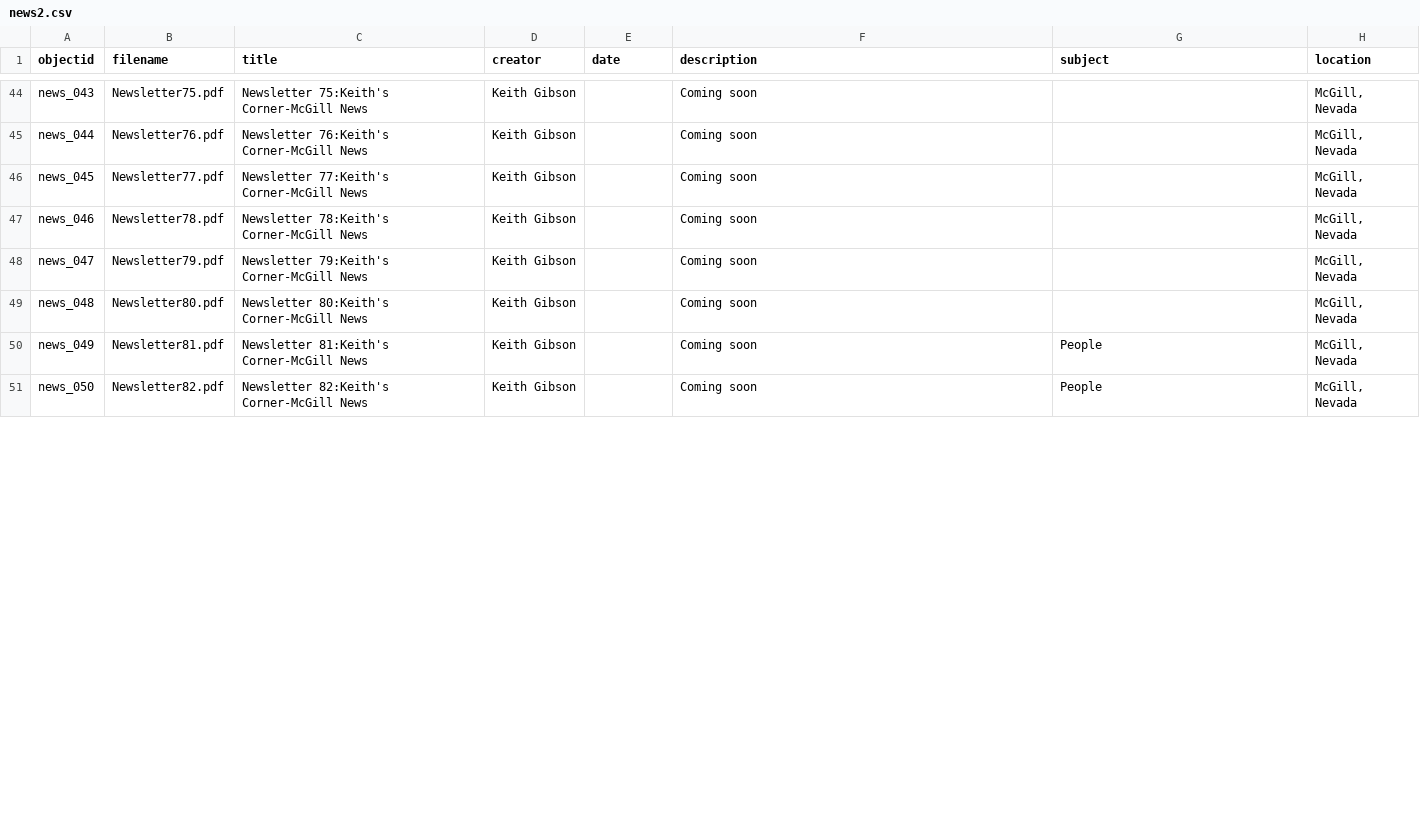
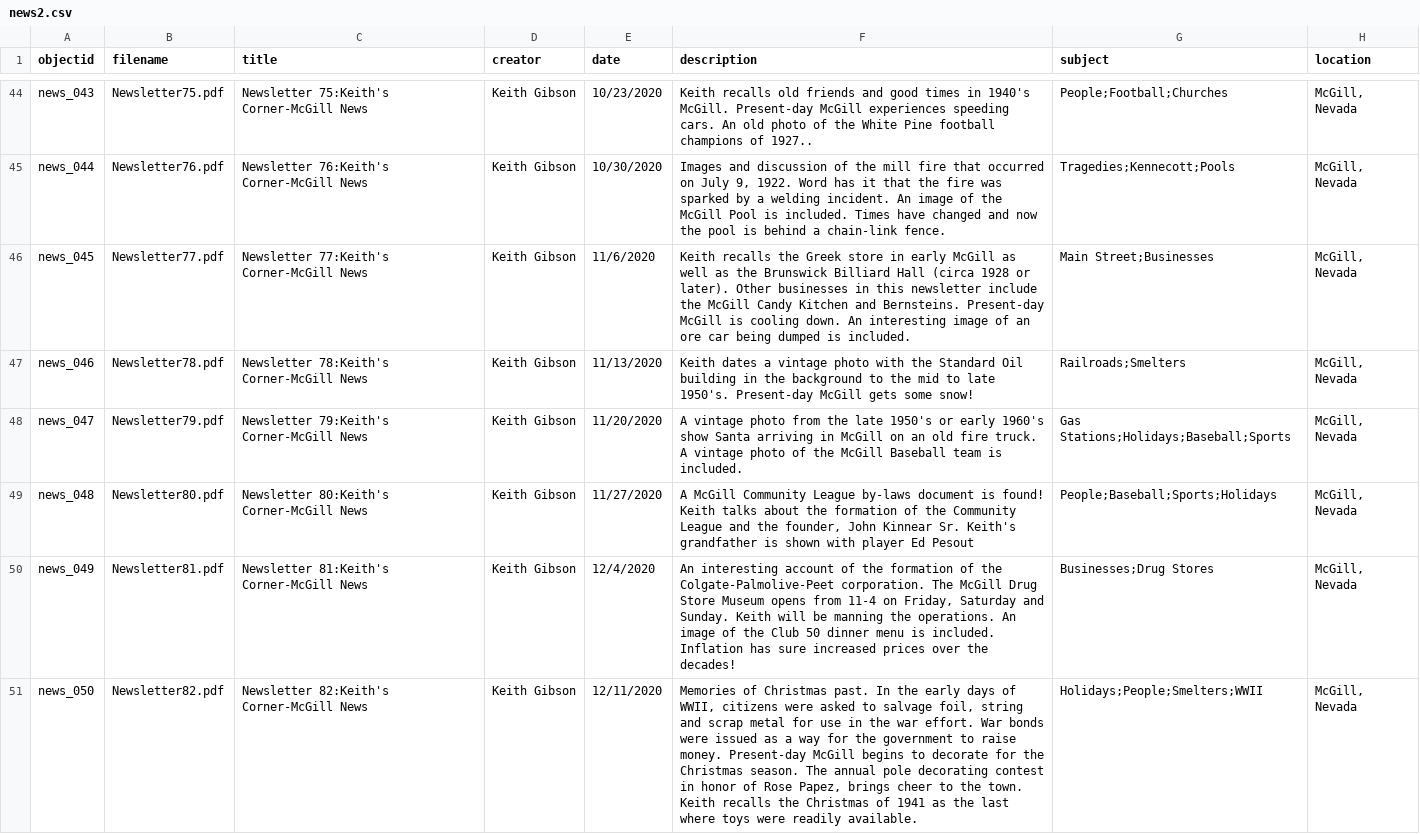
Before and after one commit to McGillHeritage/2020, a CSV file: _data/news2.csv, drawn as a sheet; only a part is shown, gaps mark what is left out; the diff covers the shown part only; the diff names each change by its address in the sheet, - before the commit and + after, or states it on an @@ line.

```diff
--- a/_data/news2.csv
+++ b/_data/news2.csv
-E44 (date): (empty)
+E44 (date): 10/23/2020
-F44 (description): Coming soon
+F44 (description): Keith recalls old friends and good times in 1940's McGill. Present-day McGill experiences speeding cars. An old photo of the White Pine football champions of 1927..
-G44 (subject): (empty)
+G44 (subject): People;Football;Churches
-E45 (date): (empty)
+E45 (date): 10/30/2020
-F45 (description): Coming soon
+F45 (description): Images and discussion of the mill fire that occurred on July 9, 1922. Word has it that the fire was sparked by a welding incident. An image of the McGill Pool is included. Times have changed and now the pool is behind a chain-link fence.
-G45 (subject): (empty)
+G45 (subject): Tragedies;Kennecott;Pools
-E46 (date): (empty)
+E46 (date): 11/6/2020
-F46 (description): Coming soon
+F46 (description): Keith recalls the Greek store in early McGill as well as the Brunswick Billiard Hall (circa 1928 or later). Other businesses in this newsletter include the McGill Candy Kitchen and Bernsteins. Present-day McGill is cooling down. An interesting image of an ore car being dumped is included.
-G46 (subject): (empty)
+G46 (subject): Main Street;Businesses
-E47 (date): (empty)
+E47 (date): 11/13/2020
-F47 (description): Coming soon
+F47 (description): Keith dates a vintage photo with the Standard Oil building in the background to the mid to late 1950's. Present-day McGill gets some snow!
-G47 (subject): (empty)
+G47 (subject): Railroads;Smelters
-E48 (date): (empty)
+E48 (date): 11/20/2020
-F48 (description): Coming soon
+F48 (description): A vintage photo from the late 1950's or early 1960's show Santa arriving in McGill on an old fire truck. A vintage photo of the McGill Baseball team is included.
-G48 (subject): (empty)
+G48 (subject): Gas Stations;Holidays;Baseball;Sports
-E49 (date): (empty)
+E49 (date): 11/27/2020
-F49 (description): Coming soon
+F49 (description): A McGill Community League by-laws document is found! Keith talks about the formation of the Community League and the founder, John Kinnear Sr. Keith's grandfather is shown with player Ed Pesout
-G49 (subject): (empty)
+G49 (subject): People;Baseball;Sports;Holidays
-E50 (date): (empty)
+E50 (date): 12/4/2020
-F50 (description): Coming soon
+F50 (description): An interesting account of the formation of the Colgate-Palmolive-Peet corporation. The McGill Drug Store Museum opens from 11-4 on Friday, Saturday and Sunday. Keith will be manning the operations. An image of the Club 50 dinner menu is included. Inflation has sure increased prices over the decades!
-G50 (subject): People
+G50 (subject): Businesses;Drug Stores
-E51 (date): (empty)
+E51 (date): 12/11/2020
-F51 (description): Coming soon
+F51 (description): Memories of Christmas past. In the early days of WWII, citizens were asked to salvage foil, string and scrap metal for use in the war effort. War bonds were issued as a way for the government to raise money. Present-day McGill begins to decorate for the Christmas season. The annual pole decorating contest in honor of Rose Papez, brings cheer to the town. Keith recalls the Christmas of 1941 as the last where toys were readily available.
-G51 (subject): People
+G51 (subject): Holidays;People;Smelters;WWII
```
Also changed, not shown: 1 added row and 65 edited cells elsewhere in this file.
